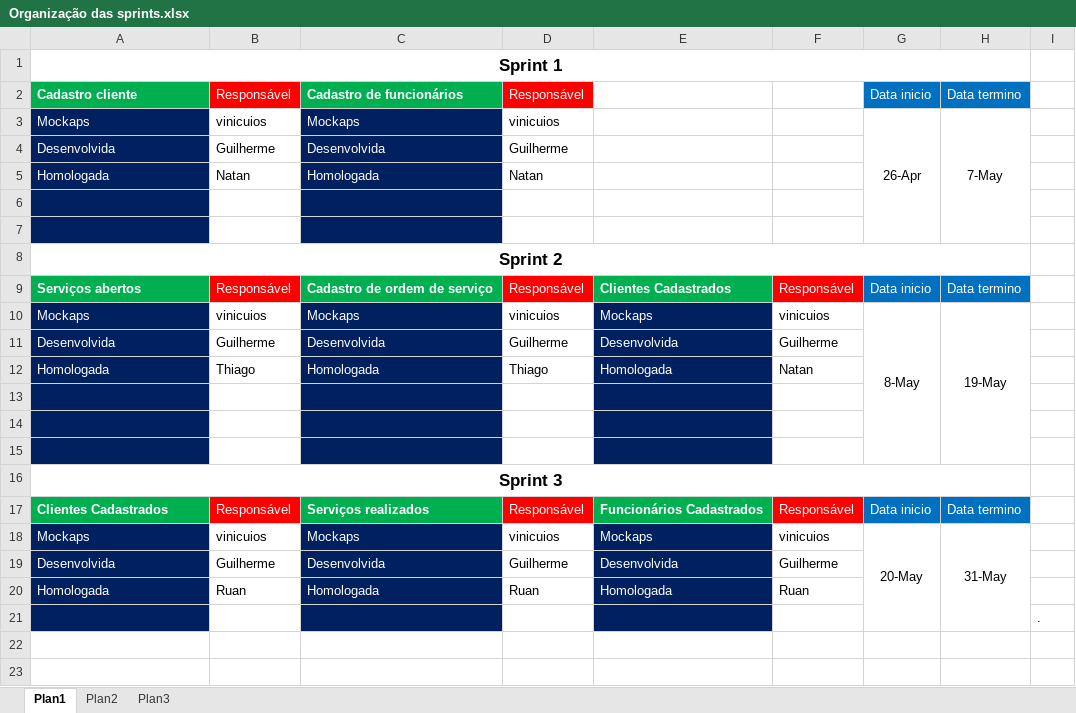
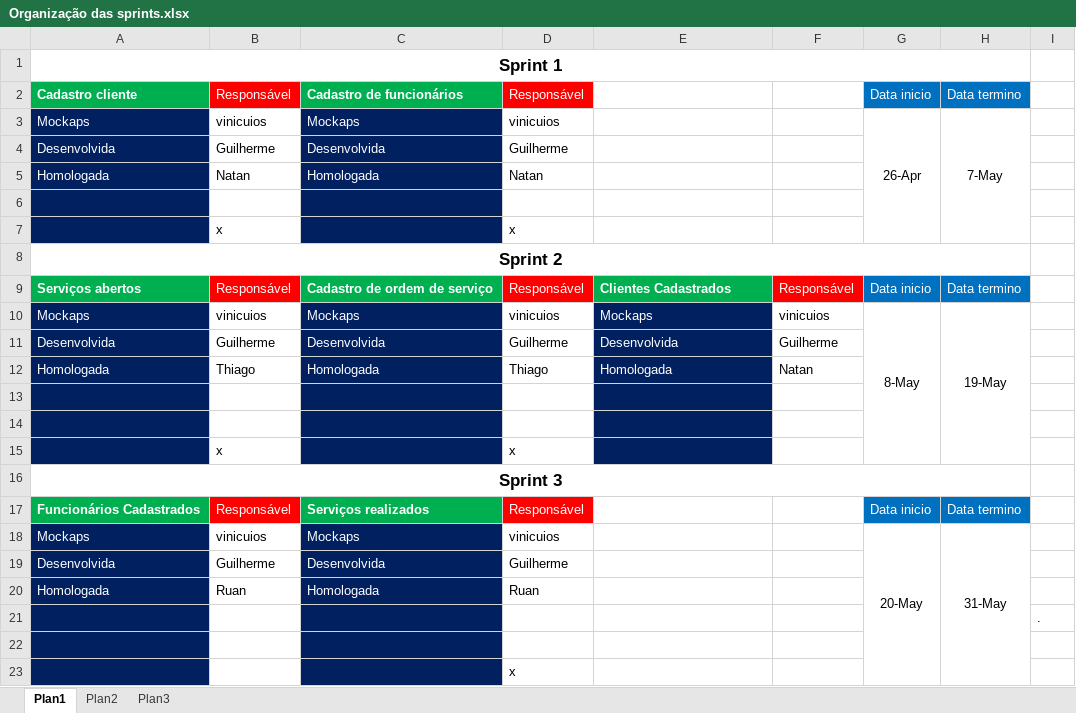
Before and after one commit to FaculdadeMaster/controle_estique, an Excel workbook: Organização das sprints.xlsx, sheet Plan1, drawn as a sheet; values as stored, in another font and other column widths than the file's, no borders; removed rows and columns are numbered as before the commit, all else as after; the diff names each change by its address in the sheet, - before the commit and + after, or states it on an @@ line.

```diff
--- a/Organização das sprints.xlsx (sheet Plan1)
+++ b/Organização das sprints.xlsx (sheet Plan1)
-row 7: (empty)
+row 7:  | x |  | x
-G10:G15 merged
+G10:G15 merged
-H10:H15 merged
+H10:H15 merged
+row 15:  | x |  | x
+row 17: Funcionários Cadastrados | Responsável | Serviços realizados | Responsável |  |  | Data inicio | Data termino
+row 18: Mockaps | vinicuios | Mockaps | vinicuios |  |  | 20-May | 31-May
+row 19: Desenvolvida | Guilherme | Desenvolvida | Guilherme
+row 20: Homologada | Ruan | Homologada | Ruan
-E22 fill: #002060
+E22 fill: none
-row 17: Clientes Cadastrados | Responsável | Serviços realizados | Responsável | Funcionários Cadastrados | Responsável | Data inicio | Data termino
-row 18: Mockaps | vinicuios | Mockaps | vinicuios | Mockaps | vinicuios | 20-May | 31-May
-row 19: Desenvolvida | Guilherme | Desenvolvida | Guilherme | Desenvolvida | Guilherme
-row 20: Homologada | Ruan | Homologada | Ruan | Homologada | Ruan
+row 23:  |  |  | x
```
Also changed, not shown: sheet Plan2, 2 other files.
